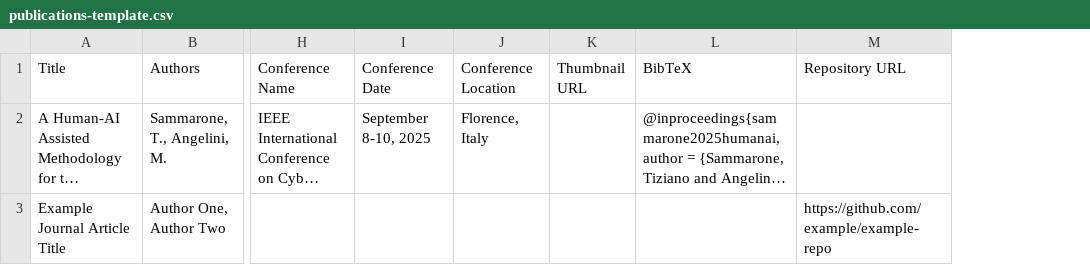
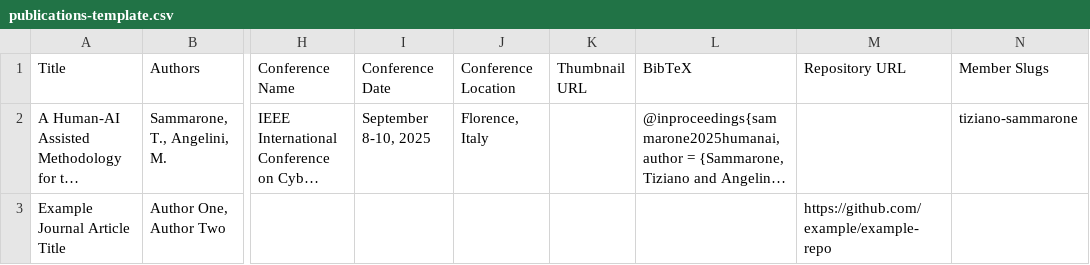
Before and after one commit to XAIber-lab/xaiber-lab.github.io, a CSV file: publications-template.csv, drawn as a sheet; only a part is shown, gaps mark what is left out; long unchanged cells end in …; the diff names each change by its address in the sheet, - before the commit and + after, or states it on an @@ line.

```diff
--- a/publications-template.csv
+++ b/publications-template.csv
+column N (Member Slugs), row 2: tiziano-sammarone
```
Also changed, not shown: 6 other files.
